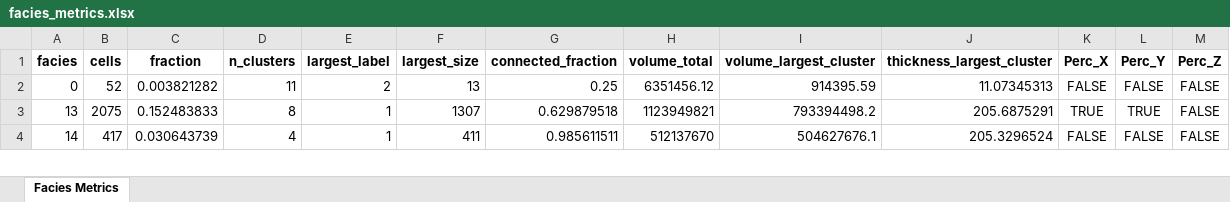
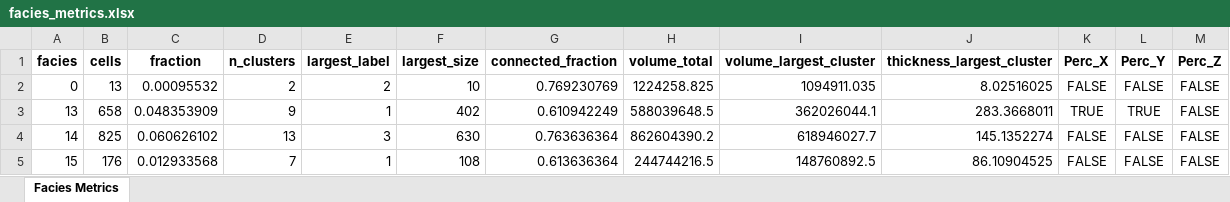
Before and after one commit to cadumedeiros/sfm_model_analysis, an Excel workbook: results/facies_metrics.xlsx, sheet Facies Metrics, drawn as a sheet; only a part is shown; values as stored, in another font and other column widths than the file's, no borders; the diff covers the shown part only; the diff names each change by its address in the sheet, - before the commit and + after, or states it on an @@ line.

```diff
--- a/results/facies_metrics.xlsx (sheet Facies Metrics)
+++ b/results/facies_metrics.xlsx (sheet Facies Metrics)
-B2 (cells): 52
+B2 (cells): 13
-C2 (fraction): 0.003821282
+C2 (fraction): 0.00095532
-D2 (n_clusters): 11
+D2 (n_clusters): 2
-F2 (largest_size): 13
+F2 (largest_size): 10
-G2 (connected_fraction): 0.25
+G2 (connected_fraction): 0.769230769
-H2 (volume_total): 6351456.12
+H2 (volume_total): 1224258.825
-I2 (volume_largest_cluster): 914395.59
+I2 (volume_largest_cluster): 1094911.035
-J2 (thickness_largest_cluster): 11.07345313
+J2 (thickness_largest_cluster): 8.02516025
-B3 (cells): 2075
+B3 (cells): 658
-C3 (fraction): 0.152483833
+C3 (fraction): 0.048353909
-D3 (n_clusters): 8
+D3 (n_clusters): 9
-F3 (largest_size): 1307
+F3 (largest_size): 402
-G3 (connected_fraction): 0.629879518
+G3 (connected_fraction): 0.610942249
-H3 (volume_total): 1123949821
+H3 (volume_total): 588039648.5
-I3 (volume_largest_cluster): 793394498.2
+I3 (volume_largest_cluster): 362026044.1
-J3 (thickness_largest_cluster): 205.6875291
+J3 (thickness_largest_cluster): 283.3668011
-B4 (cells): 417
+B4 (cells): 825
-C4 (fraction): 0.030643739
+C4 (fraction): 0.060626102
-D4 (n_clusters): 4
+D4 (n_clusters): 13
-E4 (largest_label): 1
+E4 (largest_label): 3
-F4 (largest_size): 411
+F4 (largest_size): 630
-G4 (connected_fraction): 0.985611511
+G4 (connected_fraction): 0.763636364
-H4 (volume_total): 512137670
+H4 (volume_total): 862604390.2
-I4 (volume_largest_cluster): 504627676.1
+I4 (volume_largest_cluster): 618946027.7
-J4 (thickness_largest_cluster): 205.3296524
+J4 (thickness_largest_cluster): 145.1352274
+row 5: 15 | 176 | 0.012933568 | 7 | 1 | 108 | 0.613636364 | 244744216.5 | 148760892.5 | 86.10904525 | FALSE | FALSE | FALSE
```
Also changed, not shown: 93 edited cells elsewhere in this sheet, 21 other files.
